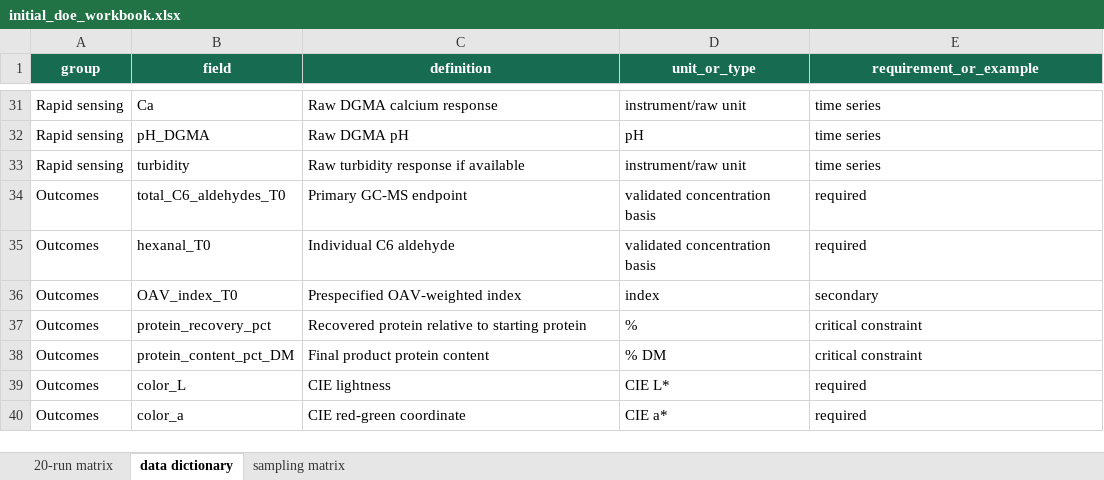
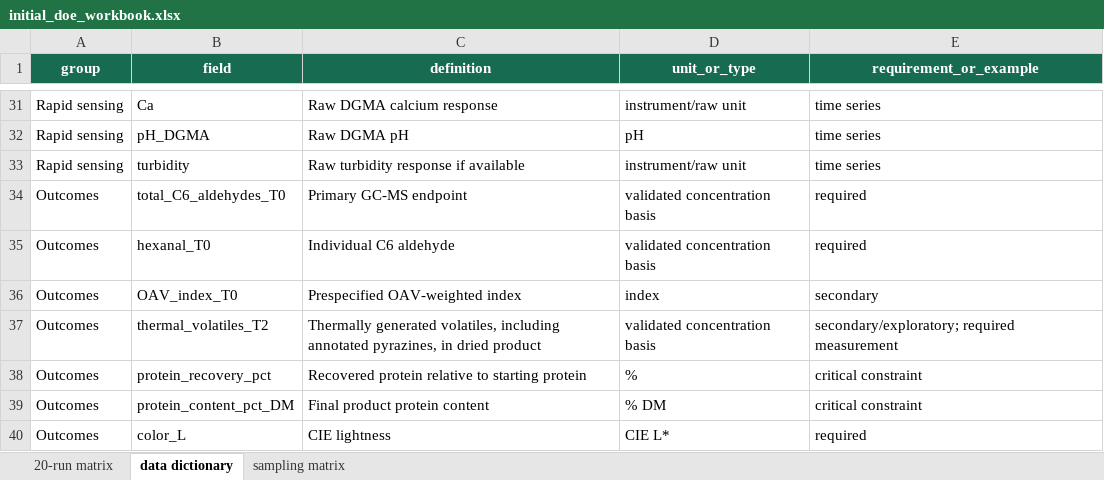
Before and after one commit to godietrafi-prog/leaf-literature-agent, an Excel workbook: dashboard/doe_assets/initial_doe_workbook.xlsx, sheet data dictionary, drawn as a sheet; only a part is shown, gaps mark what is left out; the shorter side is filled out with more unchanged rows; values as stored, in another font and other column widths than the file's, no borders; the diff names each change by its address in the sheet, - before the commit and + after, or states it on an @@ line.

Commit message:
Align DOE with thermal volatiles plan

```diff
--- a/dashboard/doe_assets/initial_doe_workbook.xlsx (sheet data dictionary)
+++ b/dashboard/doe_assets/initial_doe_workbook.xlsx (sheet data dictionary)
+row 37: Outcomes | thermal_volatiles_T2 | Thermally generated volatiles, including annotated pyrazines, in dried product | validated concentration basis | secondary/exploratory; required measurement
```
Also changed, not shown: sheet sampling matrix, 3 other files.
